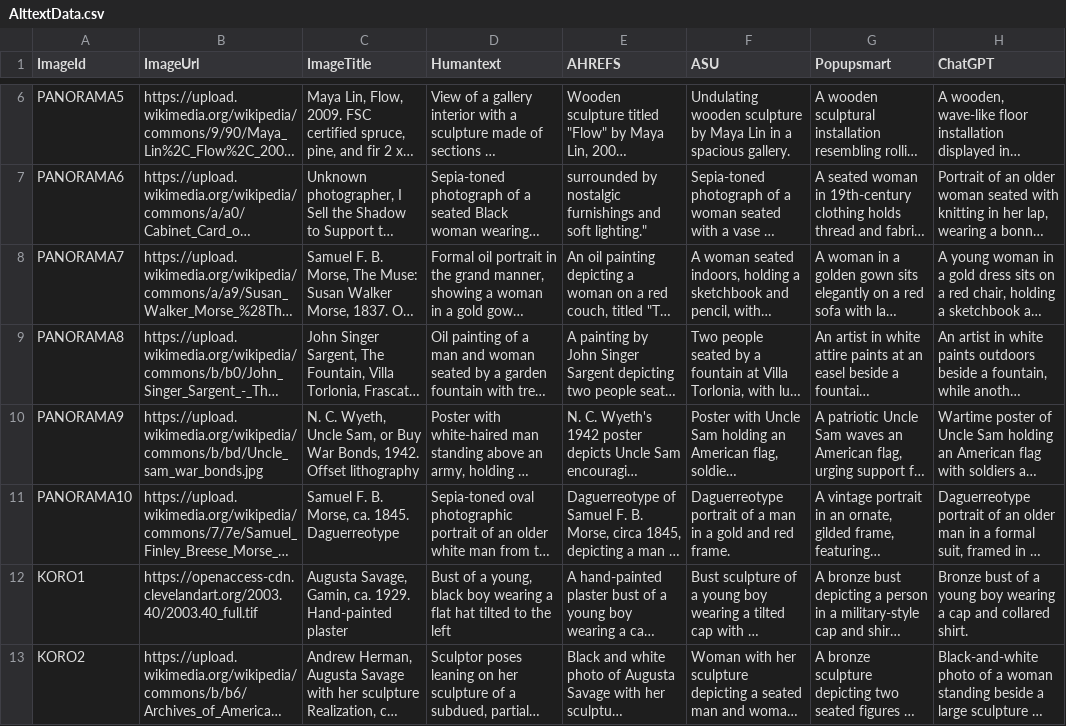
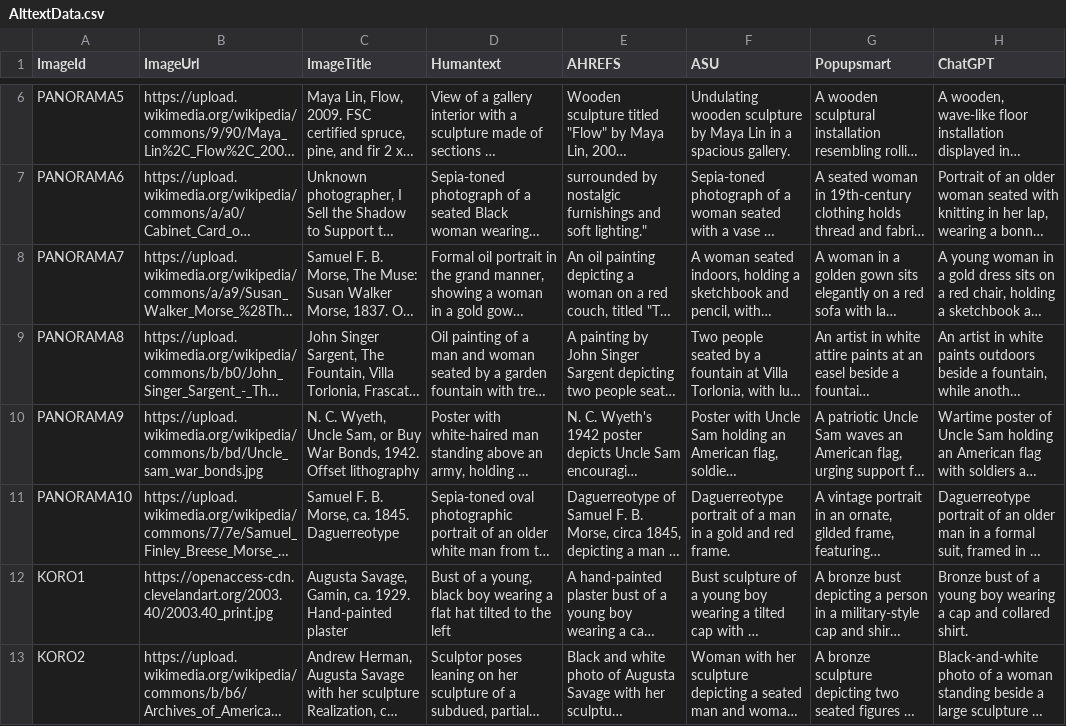
Before and after one commit to jinnic/alt-text-survey, a CSV file: data/AlttextData.csv, drawn as a sheet; only a part is shown, gaps mark what is left out; long unchanged cells end in …; the diff names each change by its address in the sheet, - before the commit and + after, or states it on an @@ line.

Commit message:
change image addresws for KORO1

```diff
--- a/data/AlttextData.csv
+++ b/data/AlttextData.csv
-B12 (ImageUrl): https://openaccess-cdn.clevelandart.org/2003.40/2003.40_full.tif
+B12 (ImageUrl): https://openaccess-cdn.clevelandart.org/2003.40/2003.40_print.jpg
```
